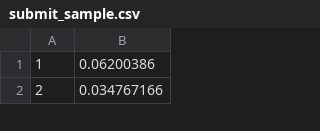
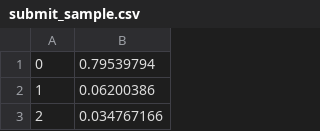
Before and after one commit to akihiro-git-hub/SIGNATE_time_deposit_account, a CSV file: submit_sample.csv, drawn as a sheet; only a part is shown; the diff names each change by its address in the sheet, - before the commit and + after, or states it on an @@ line.

```diff
--- a/submit_sample.csv
+++ b/submit_sample.csv
+row 1: 0 | 0.79539794
```
Also changed, not shown: 1 other file.
